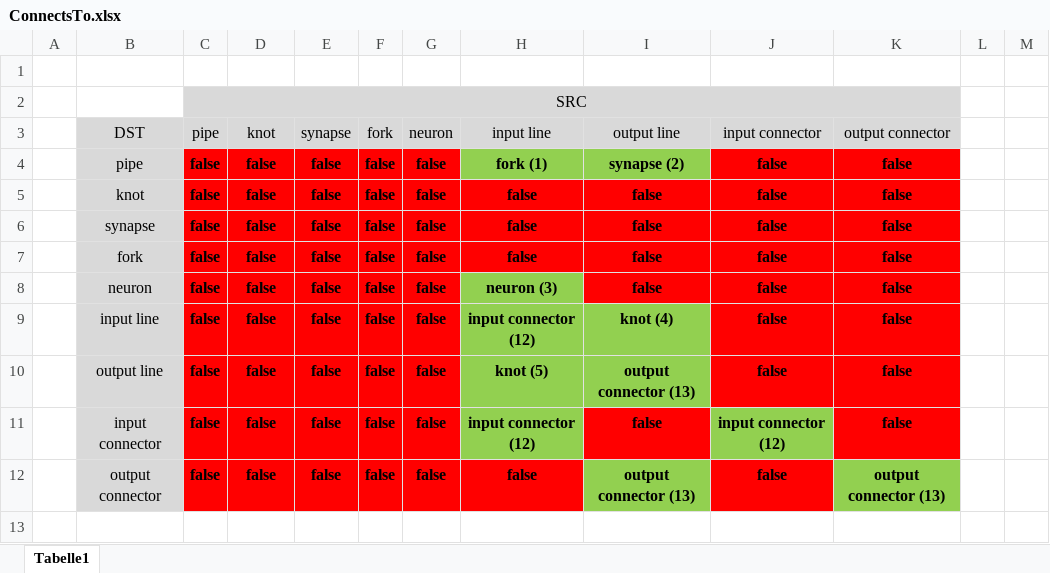
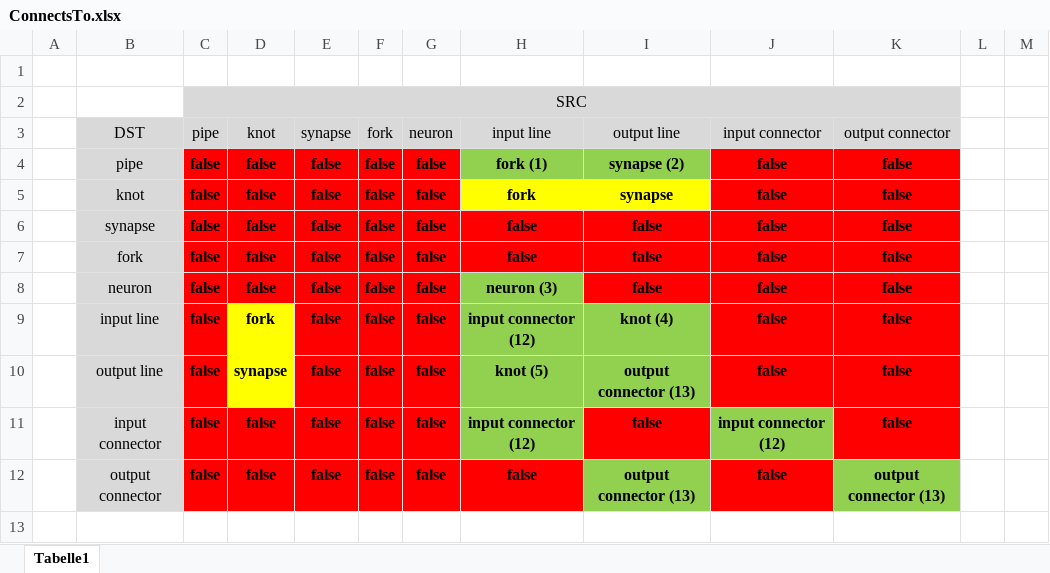
Before and after one commit to pk1954/solutions, an Excel workbook: NNet/Docu/ConnectsTo.xlsx, sheet Tabelle1, drawn as a sheet; only a part is shown; values as stored, in another font and other column widths than the file's, no borders; the diff names each change by its address in the sheet, - before the commit and + after, or states it on an @@ line.

Commit message:
work on IoConnector direction and rotation. Much better, but still smaller bug.

```diff
--- a/NNet/Docu/ConnectsTo.xlsx (sheet Tabelle1)
+++ b/NNet/Docu/ConnectsTo.xlsx (sheet Tabelle1)
-H5 (input line): false
+H5 (input line): fork
-H5:I5 fill: #FF0000
+H5:I5 fill: #FFFF00
-I5 (output line): false
+I5 (output line): synapse
-D9 (knot): false
+D9 (knot): fork
-D9:D10 fill: #FF0000
+D9:D10 fill: #FFFF00
-D10 (knot): false
+D10 (knot): synapse
```
Also changed, not shown: 28 other files.
